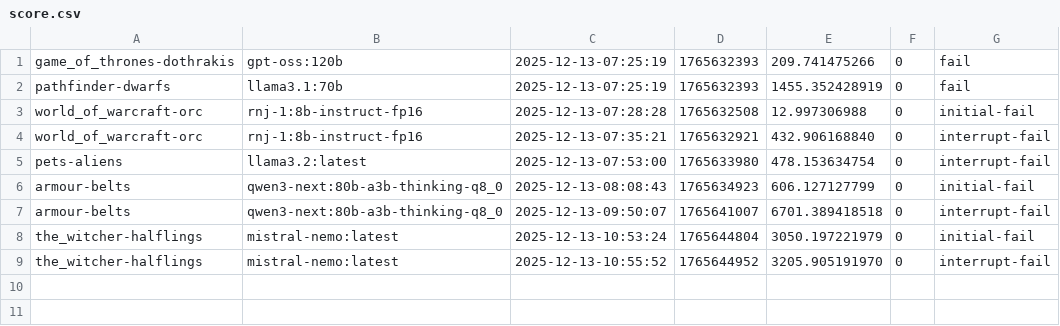
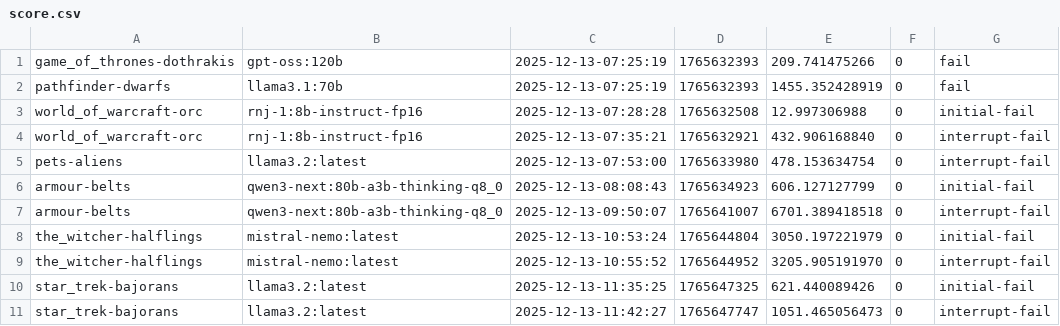
Before and after one commit to joshuacox/namgen, a CSV file: score.csv, drawn as a sheet; the diff names each change by its address in the sheet, - before the commit and + after, or states it on an @@ line.

Commit message:
adding score

```diff
--- a/score.csv
+++ b/score.csv
+row 10: star_trek-bajorans | llama3.2:latest | 2025-12-13-11:35:25 | 1765647325 | 621.440089426 | 0 | initial-fail
+row 11: star_trek-bajorans | llama3.2:latest | 2025-12-13-11:42:27 | 1765647747 | 1051.465056473 | 0 | interrupt-fail
```
